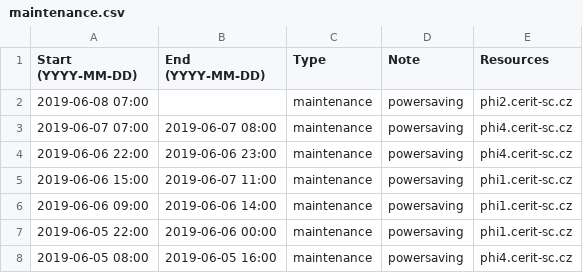
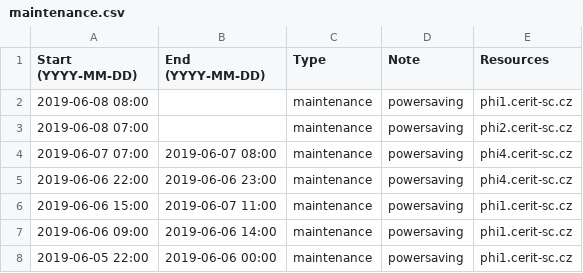
Before and after one commit to CERIT-SC/cerit-maintenance, a CSV file: maintenance.csv, drawn as a sheet; only a part is shown; the shorter side is filled out with more unchanged rows.

Commit message:
phi1.cerit-sc.cz task: OFF

```diff
--- a/maintenance.csv
+++ b/maintenance.csv
@@ -1,2 +1,3 @@
 Start (YYYY-MM-DD),End (YYYY-MM-DD),Type,Note,Resources
+2019-06-08 08:00,,maintenance,"powersaving",phi1.cerit-sc.cz
 2019-06-08 07:00,,maintenance,"powersaving",phi2.cerit-sc.cz
```
